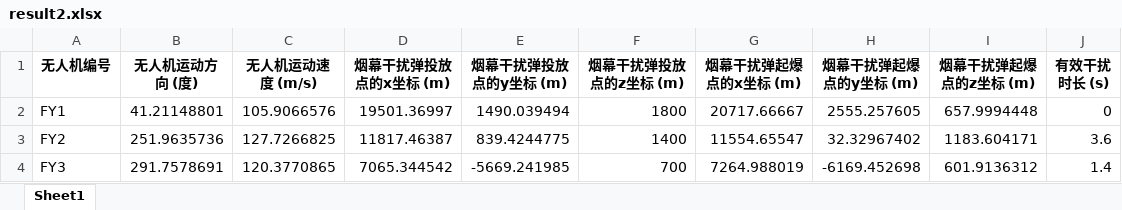
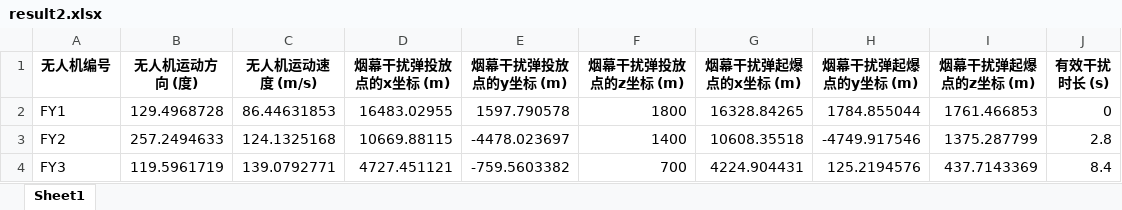
Before and after one commit to HotogiAkari/2025MCM, an Excel workbook: Data/result2.xlsx, sheet Sheet1, drawn as a sheet; values as stored, in another font and other column widths than the file's, no borders; the diff names each change by its address in the sheet, - before the commit and + after, or states it on an @@ line.

```diff
--- a/Data/result2.xlsx (sheet Sheet1)
+++ b/Data/result2.xlsx (sheet Sheet1)
-B2 (无人机运动方向 (度)): 41.21148801
+B2 (无人机运动方向 (度)): 129.4968728
-C2 (无人机运动速度 (m/s)): 105.9066576
+C2 (无人机运动速度 (m/s)): 86.44631853
-D2 (烟幕干扰弹投放点的x坐标 (m)): 19501.36997
+D2 (烟幕干扰弹投放点的x坐标 (m)): 16483.02955
-E2 (烟幕干扰弹投放点的y坐标 (m)): 1490.039494
+E2 (烟幕干扰弹投放点的y坐标 (m)): 1597.790578
-G2 (烟幕干扰弹起爆点的x坐标 (m)): 20717.66667
+G2 (烟幕干扰弹起爆点的x坐标 (m)): 16328.84265
-H2 (烟幕干扰弹起爆点的y坐标 (m)): 2555.257605
+H2 (烟幕干扰弹起爆点的y坐标 (m)): 1784.855044
-I2 (烟幕干扰弹起爆点的z坐标 (m)): 657.9994448
+I2 (烟幕干扰弹起爆点的z坐标 (m)): 1761.466853
-B3 (无人机运动方向 (度)): 251.9635736
+B3 (无人机运动方向 (度)): 257.2494633
-C3 (无人机运动速度 (m/s)): 127.7266825
+C3 (无人机运动速度 (m/s)): 124.1325168
-D3 (烟幕干扰弹投放点的x坐标 (m)): 11817.46387
+D3 (烟幕干扰弹投放点的x坐标 (m)): 10669.88115
-E3 (烟幕干扰弹投放点的y坐标 (m)): 839.4244775
+E3 (烟幕干扰弹投放点的y坐标 (m)): -4478.023697
-G3 (烟幕干扰弹起爆点的x坐标 (m)): 11554.65547
+G3 (烟幕干扰弹起爆点的x坐标 (m)): 10608.35518
-H3 (烟幕干扰弹起爆点的y坐标 (m)): 32.32967402
+H3 (烟幕干扰弹起爆点的y坐标 (m)): -4749.917546
-I3 (烟幕干扰弹起爆点的z坐标 (m)): 1183.604171
+I3 (烟幕干扰弹起爆点的z坐标 (m)): 1375.287799
-J3 (有效干扰时长 (s)): 3.6
+J3 (有效干扰时长 (s)): 2.8
-B4 (无人机运动方向 (度)): 291.7578691
+B4 (无人机运动方向 (度)): 119.5961719
-C4 (无人机运动速度 (m/s)): 120.3770865
+C4 (无人机运动速度 (m/s)): 139.0792771
-D4 (烟幕干扰弹投放点的x坐标 (m)): 7065.344542
+D4 (烟幕干扰弹投放点的x坐标 (m)): 4727.451121
-E4 (烟幕干扰弹投放点的y坐标 (m)): -5669.241985
+E4 (烟幕干扰弹投放点的y坐标 (m)): -759.5603382
-G4 (烟幕干扰弹起爆点的x坐标 (m)): 7264.988019
+G4 (烟幕干扰弹起爆点的x坐标 (m)): 4224.904431
-H4 (烟幕干扰弹起爆点的y坐标 (m)): -6169.452698
+H4 (烟幕干扰弹起爆点的y坐标 (m)): 125.2194576
-I4 (烟幕干扰弹起爆点的z坐标 (m)): 601.9136312
+I4 (烟幕干扰弹起爆点的z坐标 (m)): 437.7143369
-J4 (有效干扰时长 (s)): 1.4
+J4 (有效干扰时长 (s)): 8.4
```
Also changed, not shown: 1 other file.
